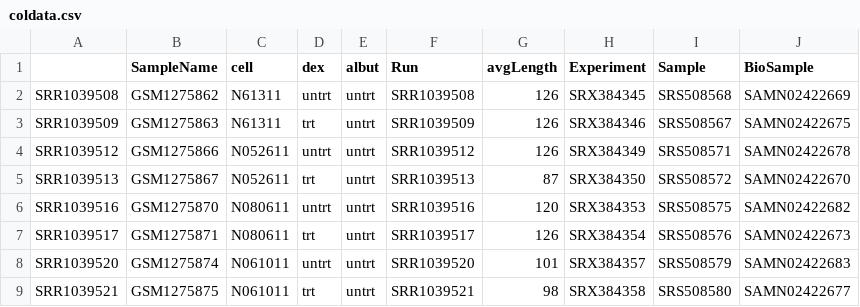
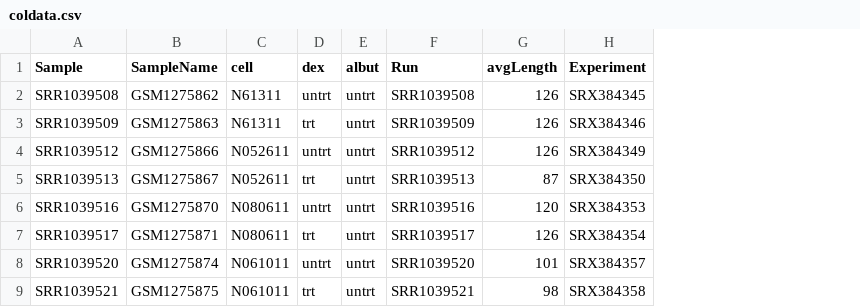
Before and after one commit to GenomicsAotearoa/NZIBO-bioinformatics-workshop-2026, a CSV file: data/coldata.csv, drawn as a sheet; the diff names each change by its address in the sheet, - before the commit and + after, or states it on an @@ line.

```diff
--- a/data/coldata.csv
+++ b/data/coldata.csv
-column I (Sample), rows 2-9: SRS508568 | SRS508567 | SRS508571 | SRS508572 | SRS508575 | SRS508576 | SRS508579 | SRS508580
-column J (BioSample), rows 2-9: SAMN02422669 | SAMN02422675 | SAMN02422678 | SAMN02422670 | SAMN02422682 | SAMN02422673 | SAMN02422683 | SAMN02422677
-A1: (empty)
+A1: Sample
```
Also changed, not shown: 21 other files.
